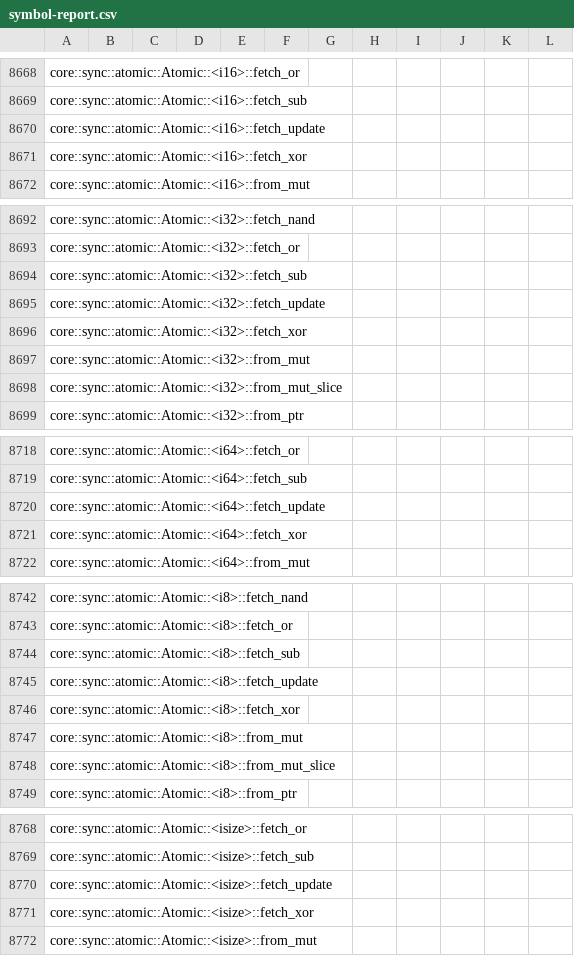
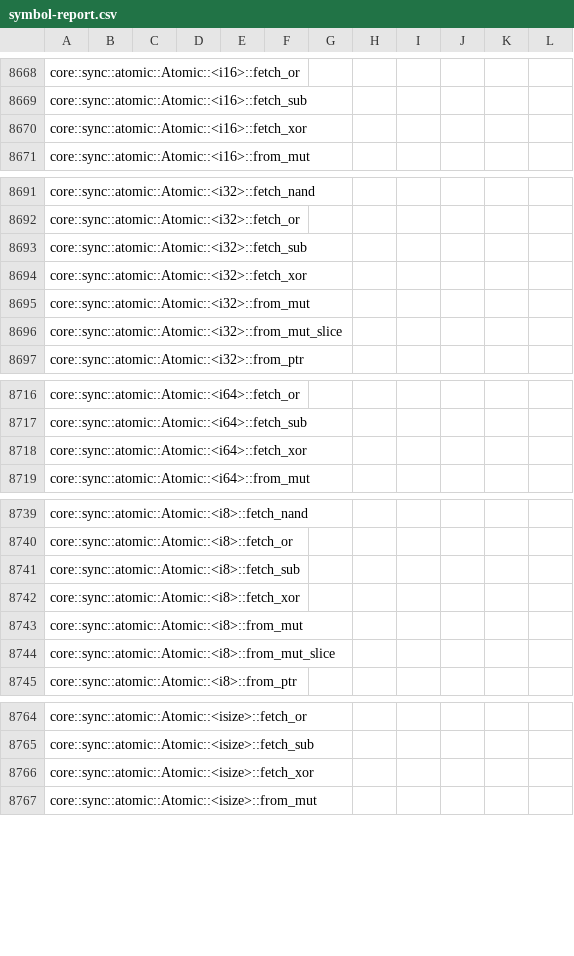
Before and after one commit to ferrocene/ferrocene, a CSV file: ferrocene/doc/symbol-report.csv, drawn as a sheet; only a part is shown, gaps mark what is left out; the diff covers the shown part only.

Commit message:
Forwardport ferrocene/ferrocene#2630
[869fh4xke] [1.99] Coverage updates

Partially completes the coverage work for 1.99.

Co-authored-by: Ana Hobden <operator@hoverbear.org>

Ferrocene-forwardport-of: ferrocene/ferrocene#2630
Ferrocene-forwardported-commits: 87f956ee53867b84a91809490c81ebe0d8d49c59 a4c00e9015033703fcb14bb86c5af316bf94831e 4b6961392a71b5cdcb267b717c97d9443b8926bb c7c29cf4b4daec2ed4dd4edbd3810a29e1c167ff 87b3651e2cb7053fce6aa9881e4edd6f20553535 f609f6059bc25ee5370dcc0ca261eb4e9a1817f1 cad2a84a74a155d98f99bbbd8b9761816fbb9d2f 1ec315512ae7f5ff6f37277a568fbb9d0c748dfe e6ed82fba6b859342dfaf684681b23441cc67787 5d1d646e2b2829c32bd0839b021d55ab9c8daefb d6df099a5ea3fbca051c23575f13abbe107858e7 fef7e57b247f929d21473534a19ccde523cc1ce2 cac5b49196306dff00409c3891821accb07f9025 d7bbdd1352fe4846a31c541400ff14041cbec9fd a18f41f26243258c9afb4ea85e6415656b411247 12e59beaba82855fbc88c60a035a5857cfed4561 7e49ca78dff2c4fd8952f7ddd347453e31f56492 6ab4a910bcd3eb5224e8ff54ab6b55d50b76ec81 fc599f1130859032d4b70257f036eb769179c40b 97755650994525f51daa118dd9313c6c378b0a7d ab84f883b6afc217dcc313c2c415753936620570 2587121714fb63929805783c8a59c73e201446f2 10d5c05d7fc0b19729453fdc46644b5ead516156 d2e2be2db9313b233a99209c144db329ac7c4d77 d035364776e4d5d08e4d4280e5172c0a7925fb94

```diff
--- a/ferrocene/doc/symbol-report.csv
+++ b/ferrocene/doc/symbol-report.csv
@@ -8669,3 +8669,2 @@ core::sync::atomic::Atomic::<i16>::fetch_or
 core::sync::atomic::Atomic::<i16>::fetch_sub
-core::sync::atomic::Atomic::<i16>::fetch_update
 core::sync::atomic::Atomic::<i16>::fetch_xor
@@ -8694,3 +8693,2 @@ core::sync::atomic::Atomic::<i32>::fetch_or
 core::sync::atomic::Atomic::<i32>::fetch_sub
-core::sync::atomic::Atomic::<i32>::fetch_update
 core::sync::atomic::Atomic::<i32>::fetch_xor
@@ -8719,3 +8717,2 @@ core::sync::atomic::Atomic::<i64>::fetch_or
 core::sync::atomic::Atomic::<i64>::fetch_sub
-core::sync::atomic::Atomic::<i64>::fetch_update
 core::sync::atomic::Atomic::<i64>::fetch_xor
@@ -8744,3 +8741,2 @@ core::sync::atomic::Atomic::<i8>::fetch_or
 core::sync::atomic::Atomic::<i8>::fetch_sub
-core::sync::atomic::Atomic::<i8>::fetch_update
 core::sync::atomic::Atomic::<i8>::fetch_xor
@@ -8769,3 +8765,2 @@ core::sync::atomic::Atomic::<isize>::fetch_or
 core::sync::atomic::Atomic::<isize>::fetch_sub
-core::sync::atomic::Atomic::<isize>::fetch_update
 core::sync::atomic::Atomic::<isize>::fetch_xor
```
Also changed, not shown: 5 removed rows elsewhere in this file, 9 other files.
